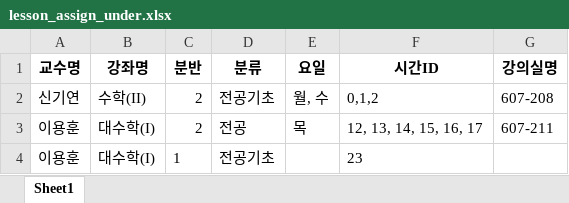
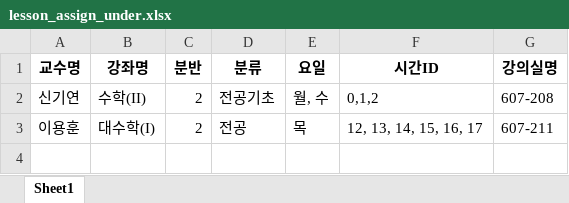
Before and after one commit to haramsong/classschedule, an Excel workbook: data/lesson_assign_under.xlsx, sheet Sheet1, drawn as a sheet; values as stored, in another font and other column widths than the file's, no borders; the diff names each change by its address in the sheet, - before the commit and + after, or states it on an @@ line.

```diff
--- a/data/lesson_assign_under.xlsx (sheet Sheet1)
+++ b/data/lesson_assign_under.xlsx (sheet Sheet1)
-row 4: 이용훈 | 대수학(I) | 1 | 전공기초 |  | 23
```
Also changed, not shown: 2 other files.
